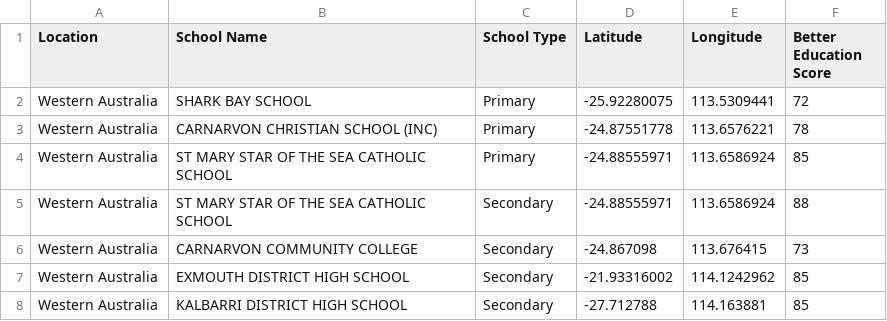
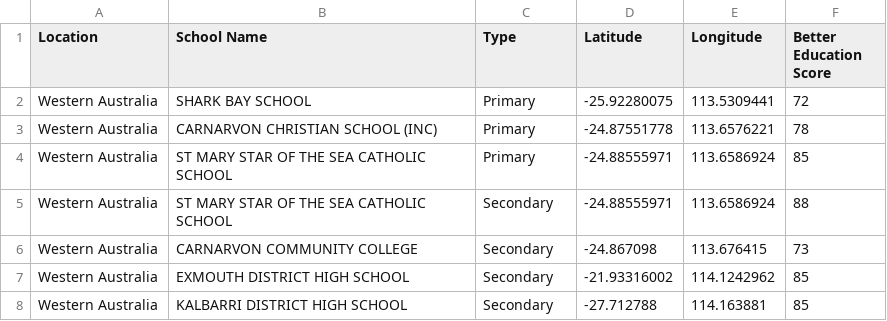
Before and after one commit to Charliechzzz/FIT3179, a CSV file: mapsheet.csv, drawn as a sheet; only a part is shown.

Commit message:
Add files via upload

```diff
--- a/mapsheet.csv
+++ b/mapsheet.csv
@@ -1,2 +1,2 @@
-Location,School Name,School Type,Latitude,Longitude,Better Education Score
+Location,School Name,Type,Latitude,Longitude,Better Education Score
 Western Australia,SHARK BAY SCHOOL,Primary,-25.92280075,113.5309441,72
```
